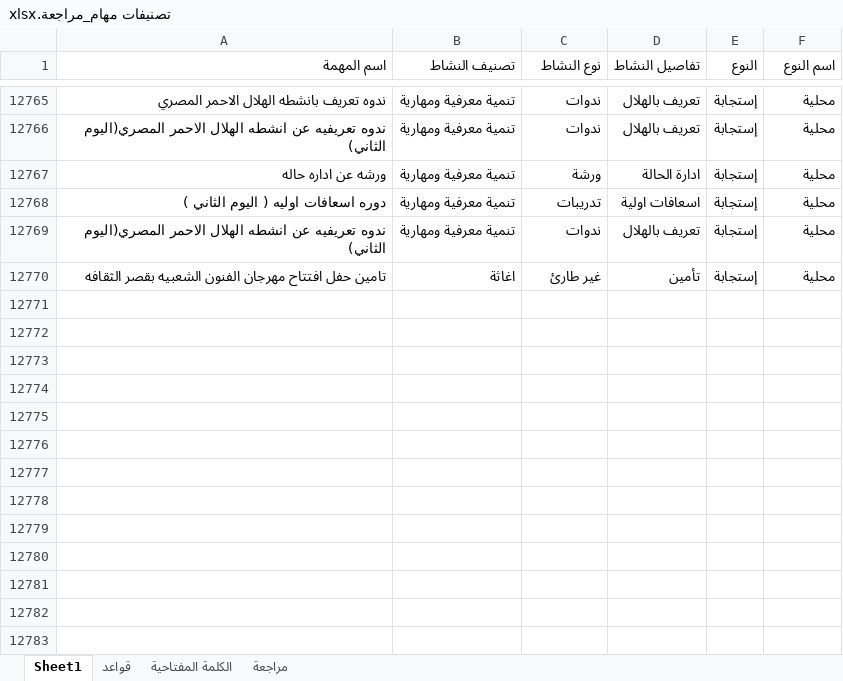
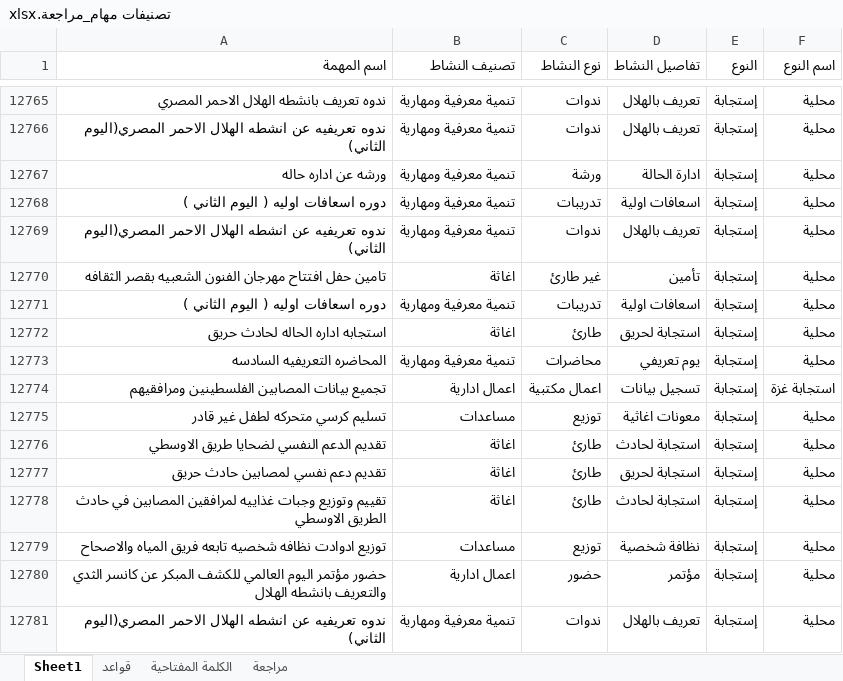
Before and after one commit to mo7amedrabei14-cell/eoc-system, an Excel workbook: تصنيفات مهام_مراجعة.xlsx, sheet Sheet1, drawn as a sheet; only a part is shown, gaps mark what is left out; values as stored, in another font and other column widths than the file's, no borders; table styles not drawn; the diff names each change by its address in the sheet, - before the commit and + after, or states it on an @@ line.

```diff
--- a/تصنيفات مهام_مراجعة.xlsx (sheet Sheet1)
+++ b/تصنيفات مهام_مراجعة.xlsx (sheet Sheet1)
+row 12771: دوره اسعافات اوليه ( اليوم الثاني ) | تنمية معرفية ومهارية | تدريبات | اسعافات اولية | إستجابة | محلية
+row 12772: استجابه اداره الحاله لحادث حريق | اغاثة | طارئ | استجابة لحريق | إستجابة | محلية
+row 12773: المحاضره التعريفيه السادسه | تنمية معرفية ومهارية | محاضرات | يوم تعريفي | إستجابة | محلية
+row 12774: تجميع بيانات المصابين الفلسطينين ومرافقيهم | اعمال ادارية | اعمال مكتبية | تسجيل بيانات | إستجابة | استجابة غزة
+row 12775: تسليم كرسي متحركه لطفل غير قادر | مساعدات | توزيع | معونات اغاثية | إستجابة | محلية
+row 12776: تقديم الدعم النفسي لضحايا طريق الاوسطي | اغاثة | طارئ | استجابة لحادث | إستجابة | محلية
+row 12777: تقديم دعم نفسي لمصابين حادث حريق | اغاثة | طارئ | استجابة لحريق | إستجابة | محلية
+row 12778: تقييم وتوزيع وجبات غذاييه لمرافقين المصابين في حادث الطريق الاوسطي | اغاثة | طارئ | استجابة لحادث | إستجابة | محلية
+row 12779: توزيع ادوادت نظافه شخصيه تابعه فريق المياه والاصحاح | مساعدات | توزيع | نظافة شخصية | إستجابة | محلية
+row 12780: حضور مؤتمر اليوم العالمي للكشف المبكر عن كانسر الثدي والتعريف بانشطه الهلال | اعمال ادارية | حضور | مؤتمر | إستجابة | محلية
+row 12781: ندوه تعريفيه عن انشطه الهلال الاحمر المصري(اليوم الثاني) | تنمية معرفية ومهارية | ندوات | تعريف بالهلال | إستجابة | محلية
```
Also changed, not shown: sheet الكلمة المفتاحية, تصنيفات مهام.xlsx, 2 other files.
